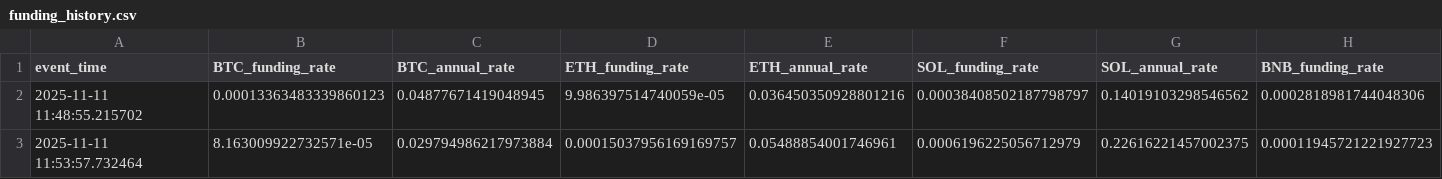
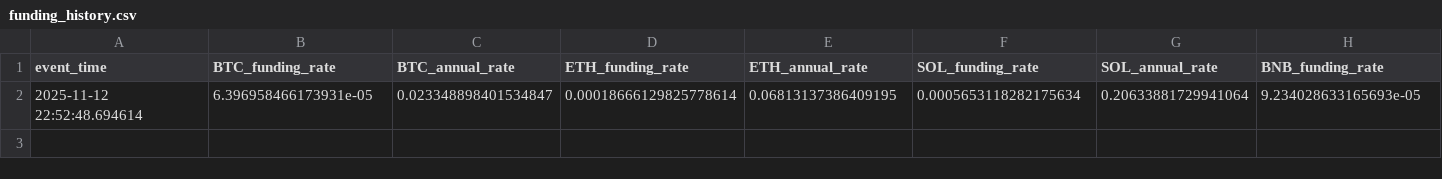
Before and after one commit to DeamonDev888/Trading-Workflow, a CSV file: src/data/funding_history.csv, drawn as a sheet; only a part is shown; removed rows and columns are numbered as before the commit, all else as after; rows hold the shown columns only; the diff names each change by its address in the sheet, - before the commit and + after, or states it on an @@ line.

```diff
--- a/src/data/funding_history.csv
+++ b/src/data/funding_history.csv
-row 2: 2025-11-11 11:48:55.215702 | 0.00013363483339860123 | 0.04877671419048945 | 9.986397514740059e-05 | 0.036450350928801216 | 0.00038408502187798797 | 0.14019103298546562 | 0.0002818981744048306
-row 3: 2025-11-11 11:53:57.732464 | 8.163009922732571e-05 | 0.029794986217973884 | 0.00015037956169169757 | 0.05488854001746961 | 0.0006196225056712979 | 0.22616221457002375 | 0.00011945721221927723
+row 2: 2025-11-12 22:52:48.694614 | 6.396958466173931e-05 | 0.023348898401534847 | 0.00018666129825778614 | 0.06813137386409195 | 0.0005653118282175634 | 0.20633881729941064 | 9.234028633165693e-05
```
Also changed, not shown: 24 other files.
